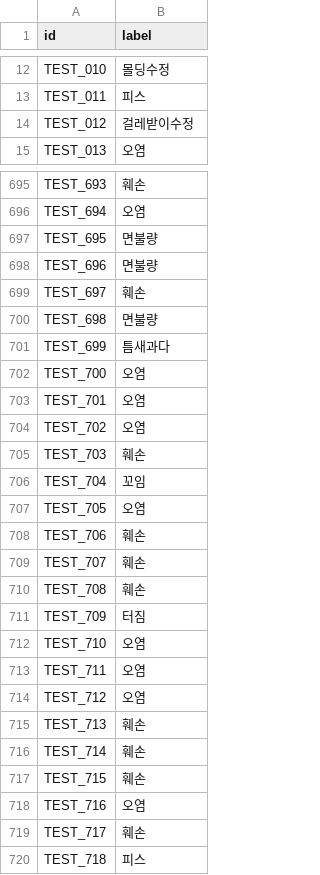
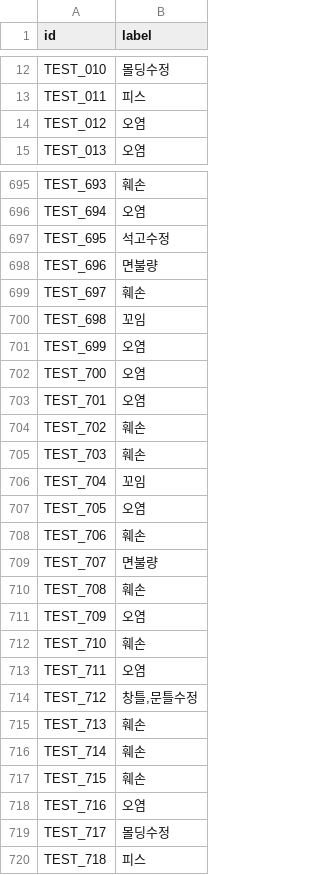
Before and after one commit to Haej990/defect_classification, a CSV file: baseline_submit.csv, drawn as a sheet; only a part is shown, gaps mark what is left out; the diff covers the shown part only.

```diff
--- a/baseline_submit.csv
+++ b/baseline_submit.csv
@@ -13,3 +13,3 @@ TEST_010,몰딩수정
 TEST_011,피스
-TEST_012,걸레받이수정
+TEST_012,오염
 TEST_013,오염
@@ -696,10 +696,10 @@ TEST_693,훼손
 TEST_694,오염
-TEST_695,면불량
+TEST_695,석고수정
 TEST_696,면불량
 TEST_697,훼손
-TEST_698,면불량
-TEST_699,틈새과다
+TEST_698,꼬임
+TEST_699,오염
 TEST_700,오염
 TEST_701,오염
-TEST_702,오염
+TEST_702,훼손
 TEST_703,훼손
@@ -708,8 +708,8 @@ TEST_705,오염
 TEST_706,훼손
-TEST_707,훼손
+TEST_707,면불량
 TEST_708,훼손
-TEST_709,터짐
-TEST_710,오염
+TEST_709,오염
+TEST_710,훼손
 TEST_711,오염
-TEST_712,오염
+TEST_712,"창틀,문틀수정"
 TEST_713,훼손
@@ -718,3 +718,3 @@ TEST_715,훼손
 TEST_716,오염
-TEST_717,훼손
+TEST_717,몰딩수정
 TEST_718,피스
```
Also changed, not shown: 133 edited cells elsewhere in this file.
